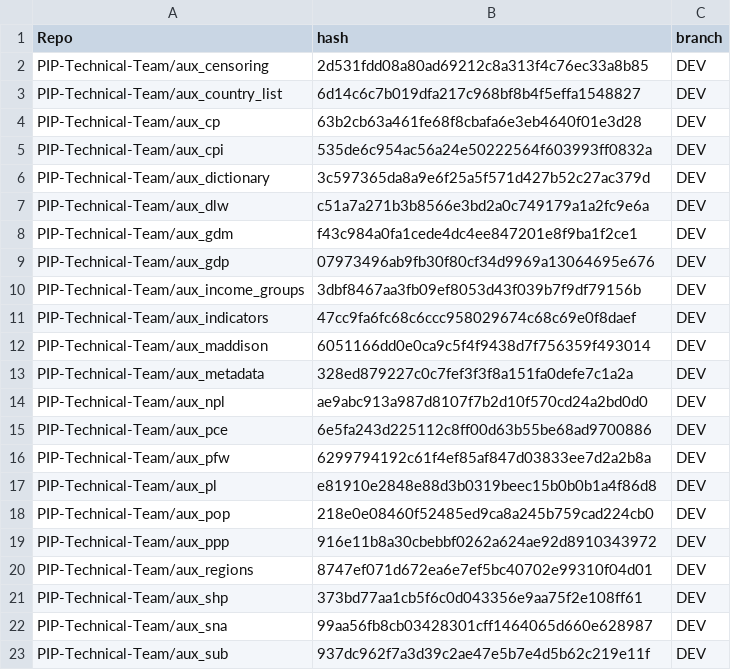
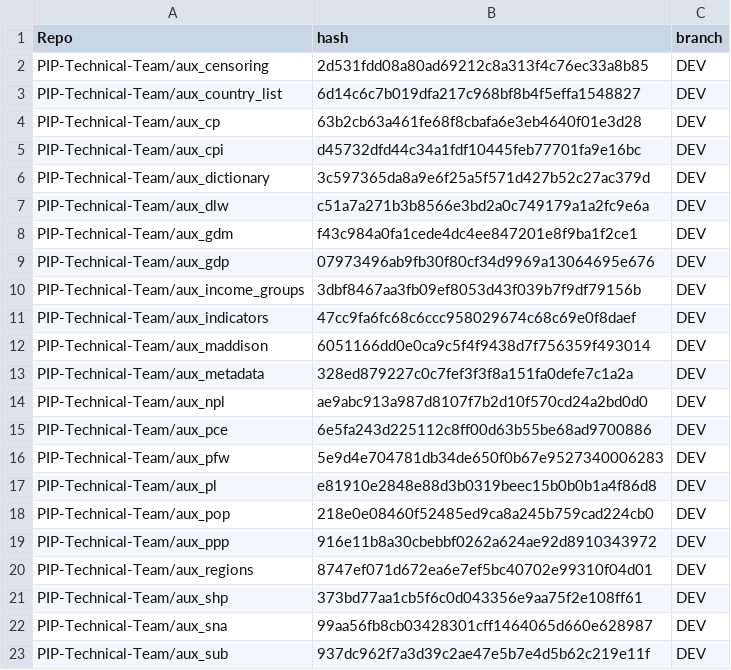
Before and after one commit to PIP-Technical-Team/pipaux, a CSV file: Data/git_metadata.csv, drawn as a sheet; only a part is shown.

Commit message:
updating csv file

```diff
--- a/Data/git_metadata.csv
+++ b/Data/git_metadata.csv
@@ -4,3 +4,3 @@ PIP-Technical-Team/aux_country_list,6d14c6c7b019dfa217c968bf8b4f5effa1548827,DEV
 PIP-Technical-Team/aux_cp,63b2cb63a461fe68f8cbafa6e3eb4640f01e3d28,DEV
-PIP-Technical-Team/aux_cpi,535de6c954ac56a24e50222564f603993ff0832a,DEV
+PIP-Technical-Team/aux_cpi,d45732dfd44c34a1fdf10445feb77701fa9e16bc,DEV
 PIP-Technical-Team/aux_dictionary,3c597365da8a9e6f25a5f571d427b52c27ac379d,DEV
@@ -15,3 +15,3 @@ PIP-Technical-Team/aux_npl,ae9abc913a987d8107f7b2d10f570cd24a2bd0d0,DEV
 PIP-Technical-Team/aux_pce,6e5fa243d225112c8ff00d63b55be68ad9700886,DEV
-PIP-Technical-Team/aux_pfw,6299794192c61f4ef85af847d03833ee7d2a2b8a,DEV
+PIP-Technical-Team/aux_pfw,5e9d4e704781db34de650f0b67e9527340006283,DEV
 PIP-Technical-Team/aux_pl,e81910e2848e88d3b0319beec15b0b0b1a4f86d8,DEV
```
